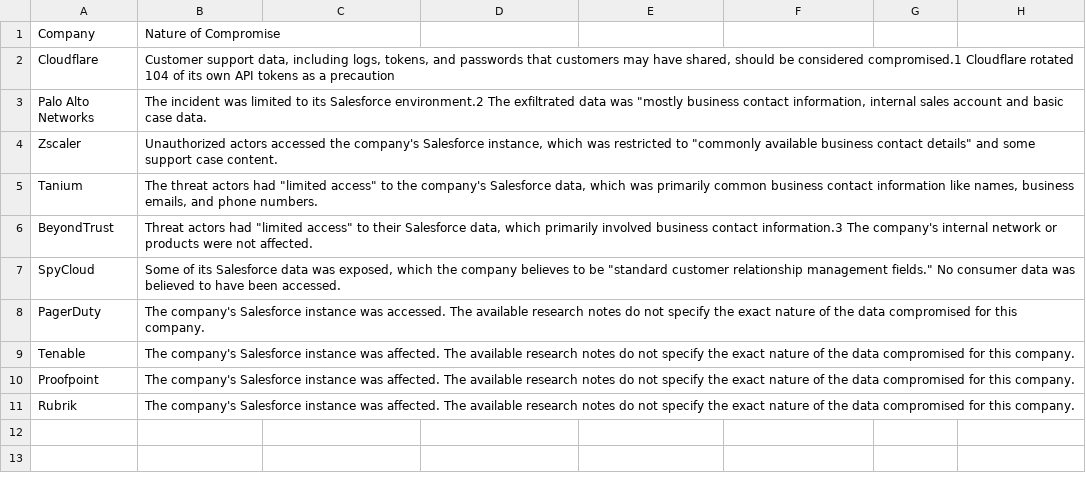
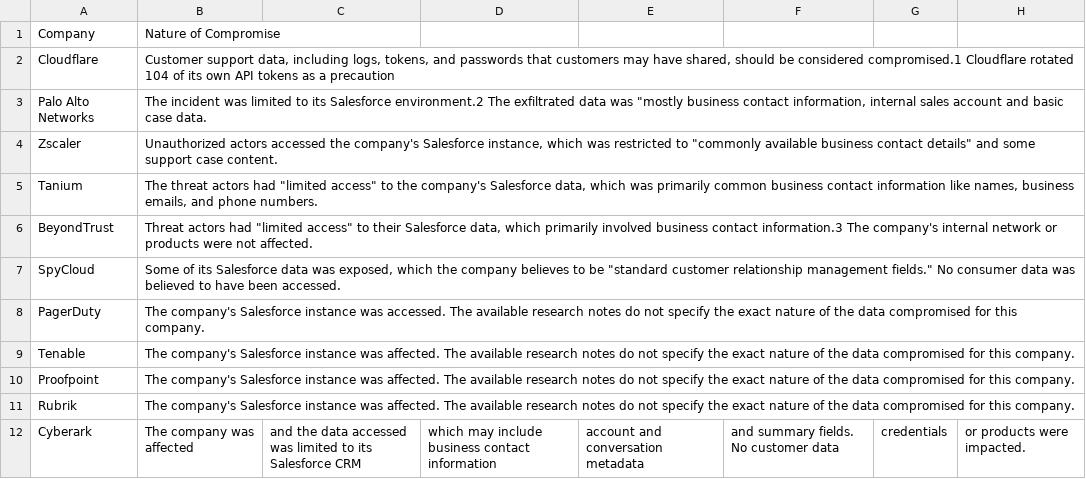
Before and after one commit to timothydeblock/Salesforce-Drift-Breach-List, a CSV file: Salesforce-Drift Breach List.csv, drawn as a sheet; the diff names each change by its address in the sheet, - before the commit and + after, or states it on an @@ line.

Commit message:
Update Salesforce-Drift Breach List.csv

```diff
--- a/Salesforce-Drift Breach List.csv
+++ b/Salesforce-Drift Breach List.csv
+row 12: Cyberark | The company was affected | and the data accessed was limited to its Salesforce CRM | which may include business contact information | account and conversation metadata | and summary fields. No customer data | credentials | or products were impacted.
```
